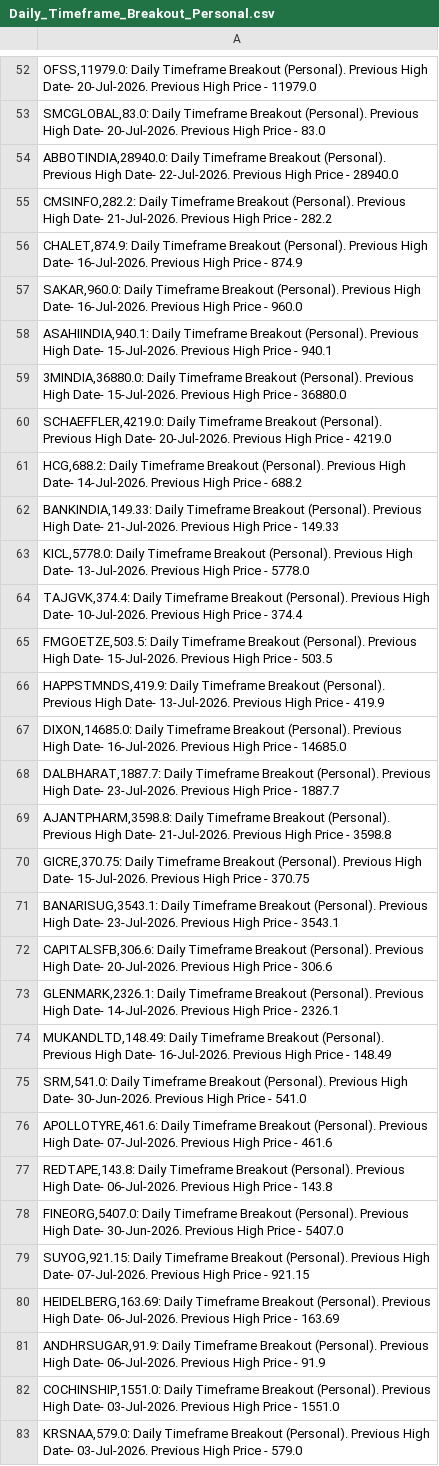
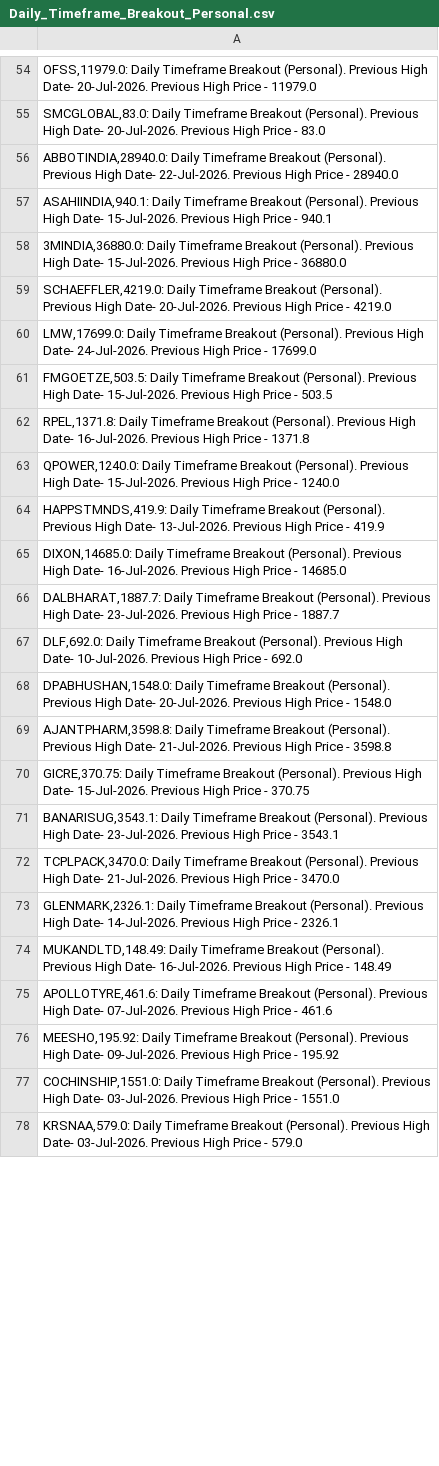
Before and after one commit to vibats/Daily_Notification_Data, a CSV file: Email_Notification_Data/Daily_Timeframe_Breakout_Personal.csv, drawn as a sheet; only a part is shown, gaps mark what is left out; the diff covers the shown part only.

```diff
--- a/Email_Notification_Data/Daily_Timeframe_Breakout_Personal.csv
+++ b/Email_Notification_Data/Daily_Timeframe_Breakout_Personal.csv
@@ -54,5 +56,2 @@
 "ABBOTINDIA,28940.0: Daily Timeframe Breakout (Personal). Previous High Date- 22-Jul-2026. Previous High Price - 28940.0"
-"CMSINFO,282.2: Daily Timeframe Breakout (Personal). Previous High Date- 21-Jul-2026. Previous High Price - 282.2"
-"CHALET,874.9: Daily Timeframe Breakout (Personal). Previous High Date- 16-Jul-2026. Previous High Price - 874.9"
-"SAKAR,960.0: Daily Timeframe Breakout (Personal). Previous High Date- 16-Jul-2026. Previous High Price - 960.0"
 "ASAHIINDIA,940.1: Daily Timeframe Breakout (Personal). Previous High Date- 15-Jul-2026. Previous High Price - 940.1"
@@ -60,7 +59,6 @@
 "SCHAEFFLER,4219.0: Daily Timeframe Breakout (Personal). Previous High Date- 20-Jul-2026. Previous High Price - 4219.0"
-"HCG,688.2: Daily Timeframe Breakout (Personal). Previous High Date- 14-Jul-2026. Previous High Price - 688.2"
-"BANKINDIA,149.33: Daily Timeframe Breakout (Personal). Previous High Date- 21-Jul-2026. Previous High Price - 149.33"
-"KICL,5778.0: Daily Timeframe Breakout (Personal). Previous High Date- 13-Jul-2026. Previous High Price - 5778.0"
-"TAJGVK,374.4: Daily Timeframe Breakout (Personal). Previous High Date- 10-Jul-2026. Previous High Price - 374.4"
+"LMW,17699.0: Daily Timeframe Breakout (Personal). Previous High Date- 24-Jul-2026. Previous High Price - 17699.0"
 "FMGOETZE,503.5: Daily Timeframe Breakout (Personal). Previous High Date- 15-Jul-2026. Previous High Price - 503.5"
+"RPEL,1371.8: Daily Timeframe Breakout (Personal). Previous High Date- 16-Jul-2026. Previous High Price - 1371.8"
+"QPOWER,1240.0: Daily Timeframe Breakout (Personal). Previous High Date- 15-Jul-2026. Previous High Price - 1240.0"
 "HAPPSTMNDS,419.9: Daily Timeframe Breakout (Personal). Previous High Date- 13-Jul-2026. Previous High Price - 419.9"
@@ -68,2 +66,4 @@
 "DALBHARAT,1887.7: Daily Timeframe Breakout (Personal). Previous High Date- 23-Jul-2026. Previous High Price - 1887.7"
+"DLF,692.0: Daily Timeframe Breakout (Personal). Previous High Date- 10-Jul-2026. Previous High Price - 692.0"
+"DPABHUSHAN,1548.0: Daily Timeframe Breakout (Personal). Previous High Date- 20-Jul-2026. Previous High Price - 1548.0"
 "AJANTPHARM,3598.8: Daily Timeframe Breakout (Personal). Previous High Date- 21-Jul-2026. Previous High Price - 3598.8"
@@ -71,12 +71,7 @@
 "BANARISUG,3543.1: Daily Timeframe Breakout (Personal). Previous High Date- 23-Jul-2026. Previous High Price - 3543.1"
-"CAPITALSFB,306.6: Daily Timeframe Breakout (Personal). Previous High Date- 20-Jul-2026. Previous High Price - 306.6"
+"TCPLPACK,3470.0: Daily Timeframe Breakout (Personal). Previous High Date- 21-Jul-2026. Previous High Price - 3470.0"
 "GLENMARK,2326.1: Daily Timeframe Breakout (Personal). Previous High Date- 14-Jul-2026. Previous High Price - 2326.1"
 "MUKANDLTD,148.49: Daily Timeframe Breakout (Personal). Previous High Date- 16-Jul-2026. Previous High Price - 148.49"
-"SRM,541.0: Daily Timeframe Breakout (Personal). Previous High Date- 30-Jun-2026. Previous High Price - 541.0"
 "APOLLOTYRE,461.6: Daily Timeframe Breakout (Personal). Previous High Date- 07-Jul-2026. Previous High Price - 461.6"
-"REDTAPE,143.8: Daily Timeframe Breakout (Personal). Previous High Date- 06-Jul-2026. Previous High Price - 143.8"
-"FINEORG,5407.0: Daily Timeframe Breakout (Personal). Previous High Date- 30-Jun-2026. Previous High Price - 5407.0"
-"SUYOG,921.15: Daily Timeframe Breakout (Personal). Previous High Date- 07-Jul-2026. Previous High Price - 921.15"
-"HEIDELBERG,163.69: Daily Timeframe Breakout (Personal). Previous High Date- 06-Jul-2026. Previous High Price - 163.69"
-"ANDHRSUGAR,91.9: Daily Timeframe Breakout (Personal). Previous High Date- 06-Jul-2026. Previous High Price - 91.9"
+"MEESHO,195.92: Daily Timeframe Breakout (Personal). Previous High Date- 09-Jul-2026. Previous High Price - 195.92"
 "COCHINSHIP,1551.0: Daily Timeframe Breakout (Personal). Previous High Date- 03-Jul-2026. Previous High Price - 1551.0"
```
Also changed, not shown: 24 added rows, 29 removed rows and 41 edited cells elsewhere in this file, Email_Notification_Data/Daily_TimeFrame_Horizontal_Support.csv, Email_Notification_Data/Daily_TimeFrame_Horizontal_Support_30_Days.csv, 1 other file.
